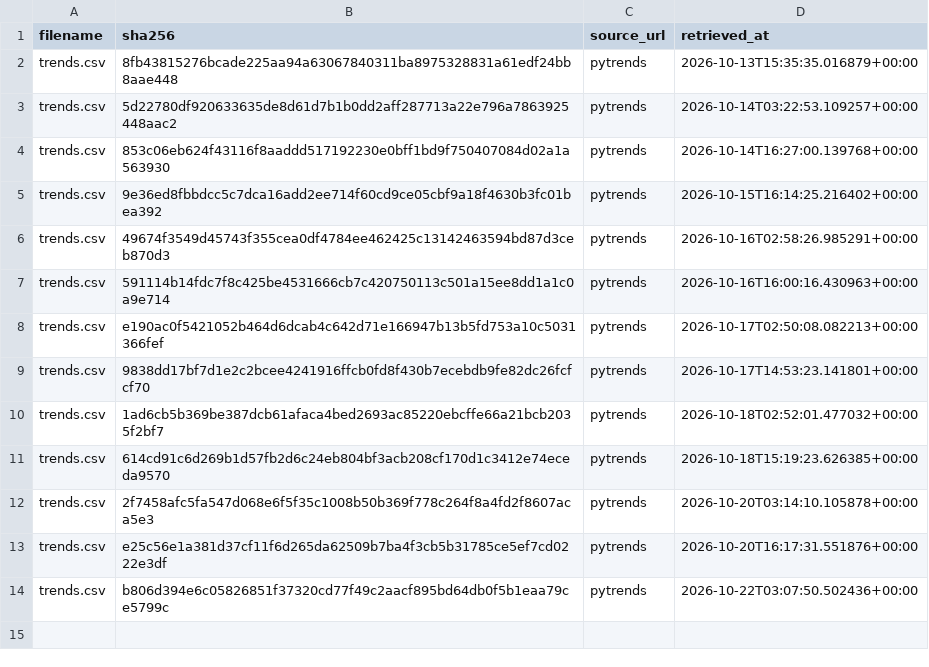
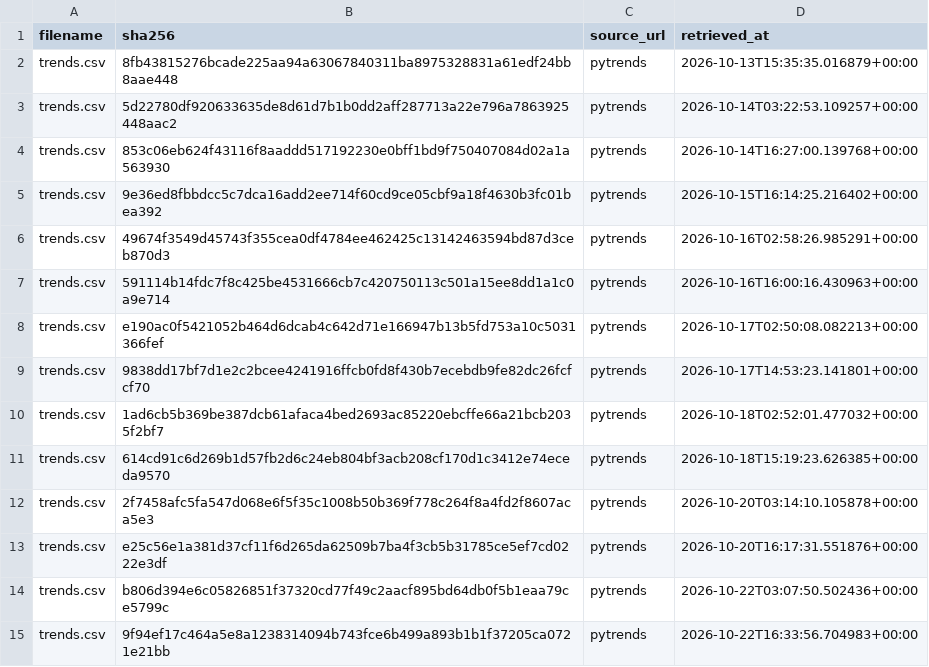
Before and after one commit to tienspz/AICOR, a CSV file: data/raw/trends/manifest.csv, drawn as a sheet; the diff names each change by its address in the sheet, - before the commit and + after, or states it on an @@ line.

```diff
--- a/data/raw/trends/manifest.csv
+++ b/data/raw/trends/manifest.csv
+row 15: trends.csv | 9f94ef17c464a5e8a1238314094b743fce6b499a893b1b1f37205ca0721e21bb | pytrends | 2026-10-22T16:33:56.704983+00:00
```
Also changed, not shown: data/processed/google_trends_quarterly.csv, data/raw/trends/trends.csv, 1 other file.
